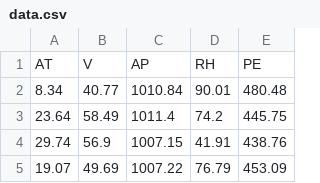
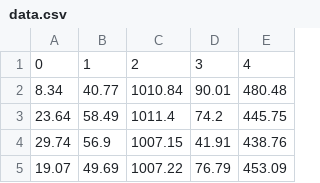
Before and after one commit to Chanaka-IG/chanaka, a CSV file: data.csv, drawn as a sheet; only a part is shown; removed rows and columns are numbered as before the commit, all else as after; the diff names each change by its address in the sheet, - before the commit and + after, or states it on an @@ line.

Commit message:
updated

```diff
--- a/data.csv
+++ b/data.csv
-row 1: AT | V | AP | RH | PE
+row 1: 0 | 1 | 2 | 3 | 4
```
